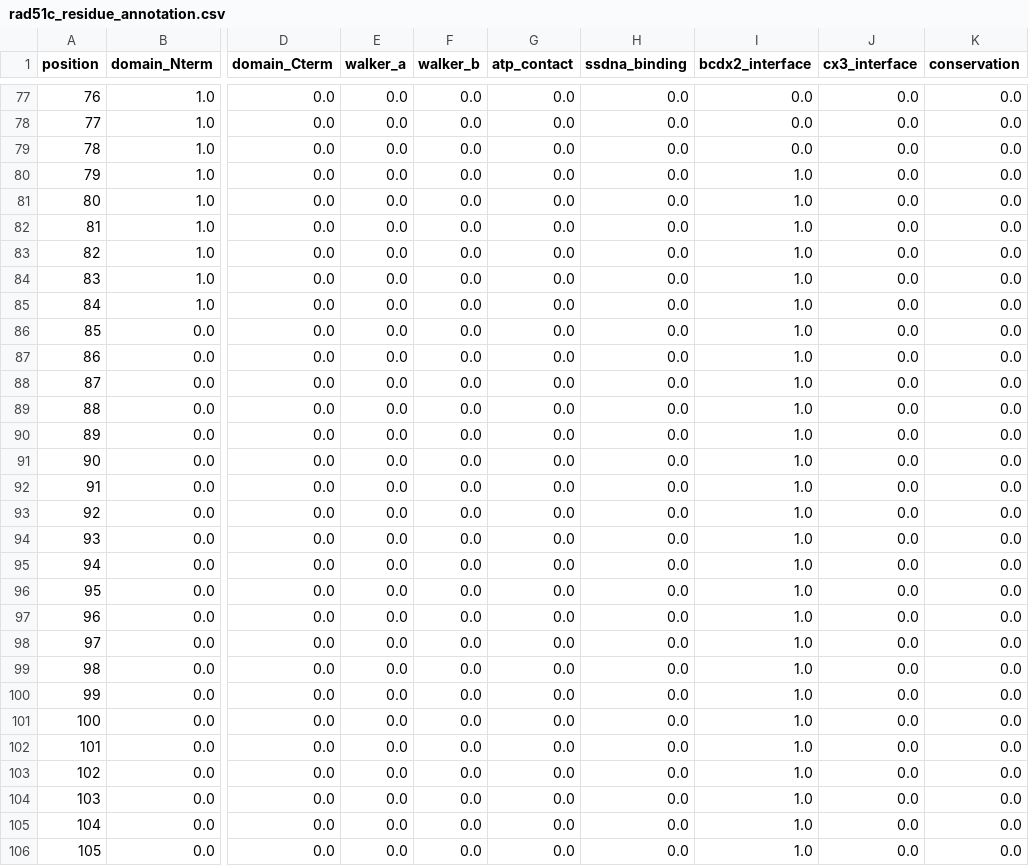
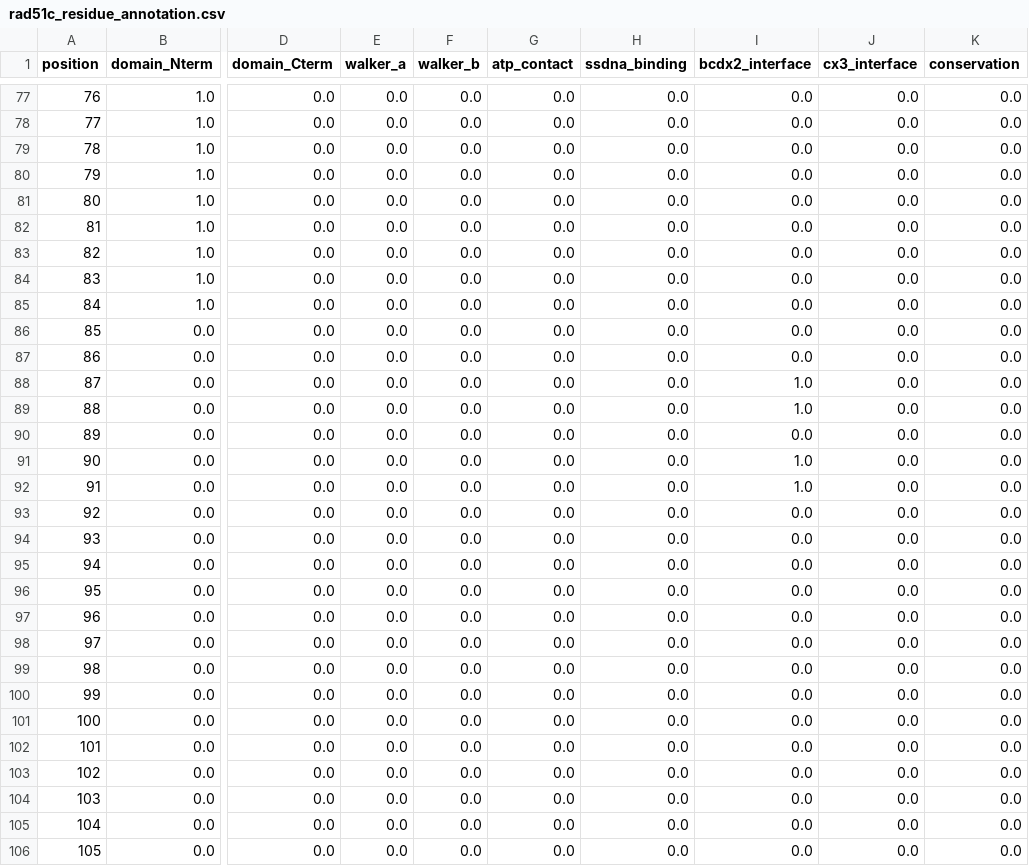
Before and after one commit to 7hjchung-tech/deepCANCERsite, a CSV file: data/rad51c_residue_annotation.csv, drawn as a sheet; only a part is shown, gaps mark what is left out; the diff covers the shown part only; the diff names each change by its address in the sheet, - before the commit and + after, or states it on an @@ line.

Commit message:
Add files via upload

```diff
--- a/data/rad51c_residue_annotation.csv
+++ b/data/rad51c_residue_annotation.csv
-I80:I87 (bcdx2_interface): 1.0
+I80:I87 (bcdx2_interface): 0.0
-I90 (bcdx2_interface): 1.0
+I90 (bcdx2_interface): 0.0
-I93:I106 (bcdx2_interface): 1.0
+I93:I106 (bcdx2_interface): 0.0
```
Also changed, not shown: 109 edited cells elsewhere in this file.
